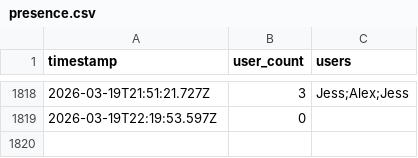
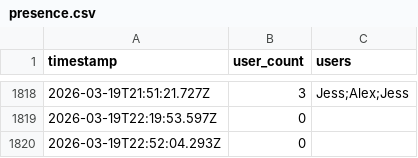
Before and after one commit to AlexDial624/cukcoo-leaderboard, a CSV file: data/presence.csv, drawn as a sheet; only a part is shown, gaps mark what is left out; the diff names each change by its address in the sheet, - before the commit and + after, or states it on an @@ line.

```diff
--- a/data/presence.csv
+++ b/data/presence.csv
+row 1820: 2026-03-19T22:52:04.293Z | 0
```
Also changed, not shown: data/snapshots.csv, 3 other files.
